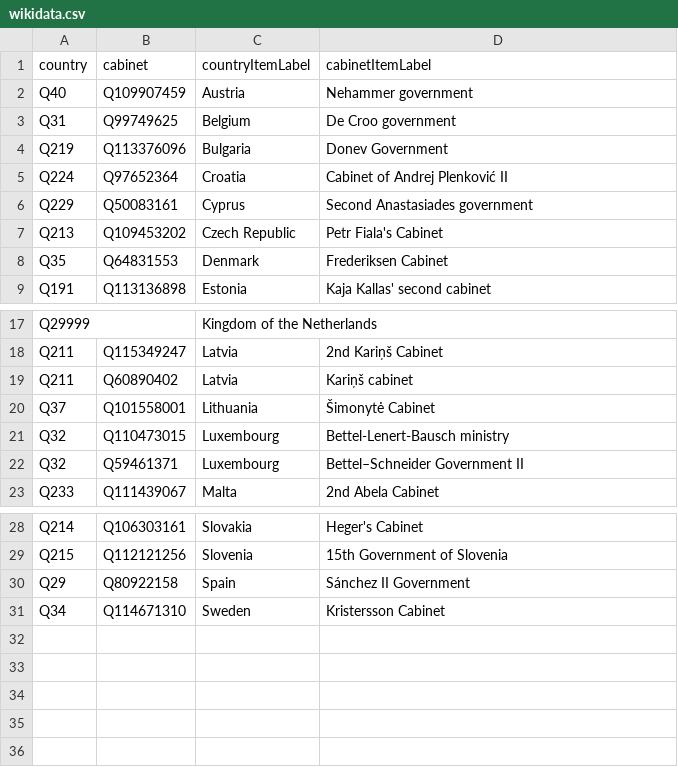
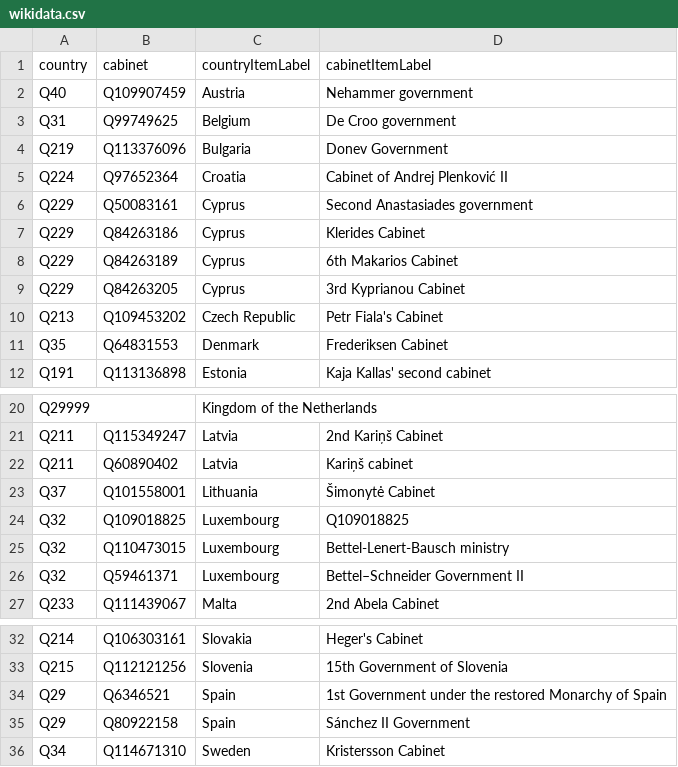
Before and after one commit to every-politician-scrapers/eu-cabinets, a CSV file: data/wikidata.csv, drawn as a sheet; only a part is shown, gaps mark what is left out.

```diff
--- a/data/wikidata.csv
+++ b/data/wikidata.csv
@@ -6,2 +6,5 @@ Q224,Q97652364,Croatia,Cabinet of Andrej Plenković II
 Q229,Q50083161,Cyprus,Second Anastasiades government
+Q229,Q84263186,Cyprus,Klerides Cabinet
+Q229,Q84263189,Cyprus,6th Makarios Cabinet
+Q229,Q84263205,Cyprus,3rd Kyprianou Cabinet
 Q213,Q109453202,Czech Republic,Petr Fiala's Cabinet
@@ -20,2 +23,3 @@ Q211,Q60890402,Latvia,Kariņš cabinet
 Q37,Q101558001,Lithuania,Šimonytė Cabinet
+Q32,Q109018825,Luxembourg,Q109018825
 Q32,Q110473015,Luxembourg,Bettel-Lenert-Bausch ministry
@@ -29,2 +33,3 @@ Q214,Q106303161,Slovakia,Heger's Cabinet
 Q215,Q112121256,Slovenia,15th Government of Slovenia
+Q29,Q6346521,Spain,1st Government under the restored Monarchy of Spain
 Q29,Q80922158,Spain,Sánchez II Government
```
Also changed, not shown: 1 other file.
